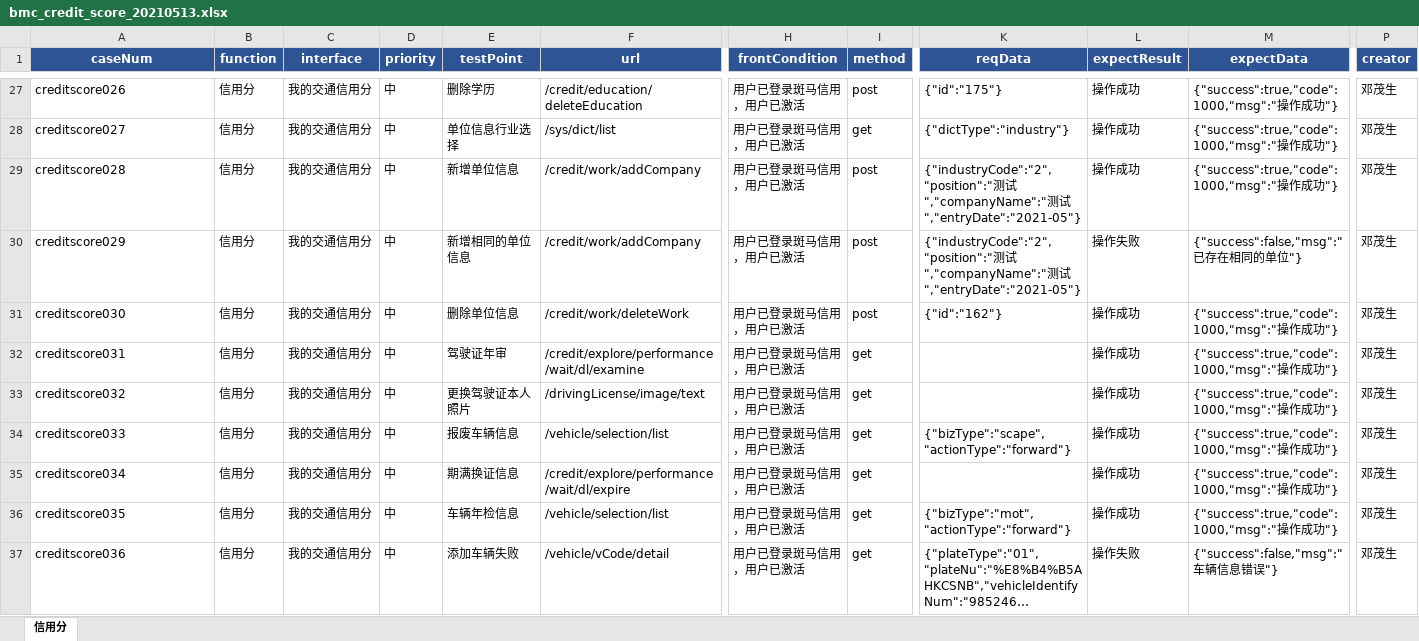
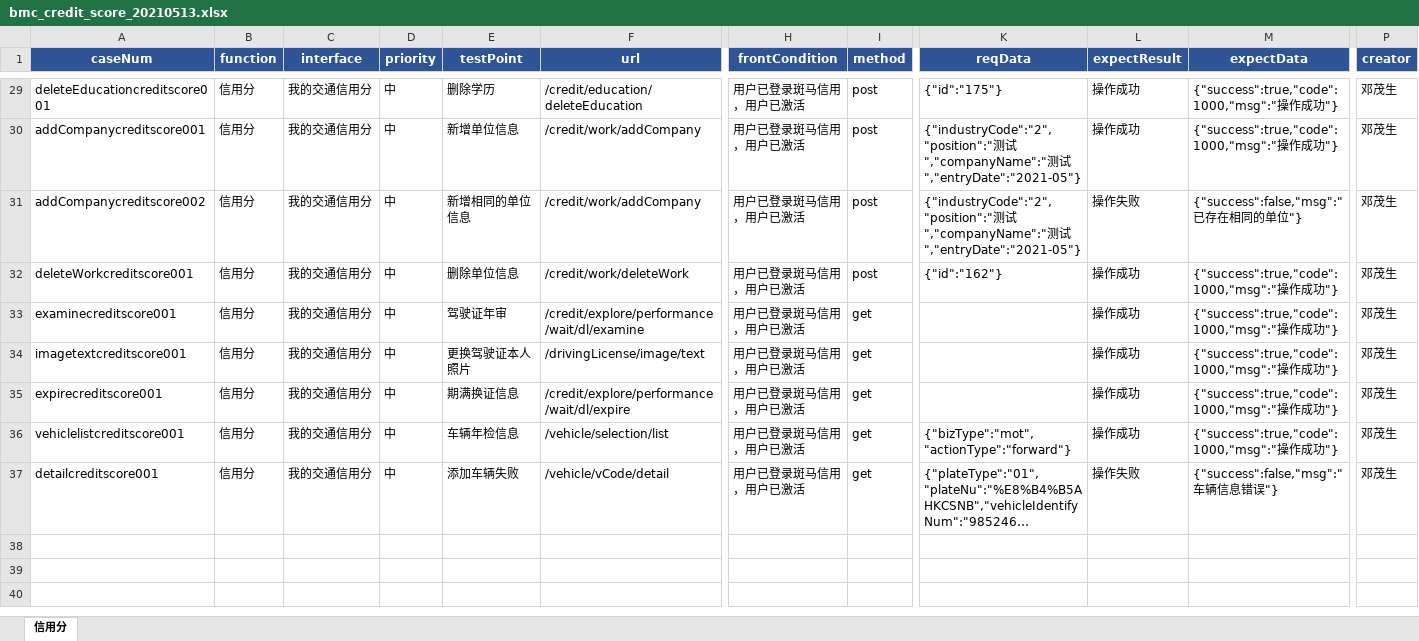
Before and after one commit to wuqi2019/InterfaceAutoTest, an Excel workbook: test_case_data/bmc/bmc_credit_score_20210513.xlsx, sheet 信用分, drawn as a sheet; only a part is shown, gaps mark what is left out; long unchanged cells end in …; values as stored, in another font and other column widths than the file's, no borders; removed rows and columns are numbered as before the commit, all else as after; rows hold the shown columns only; the diff covers the shown part only; the diff names each change by its address in the sheet, - before the commit and + after, or states it on an @@ line.

```diff
--- a/test_case_data/bmc/bmc_credit_score_20210513.xlsx (sheet 信用分)
+++ b/test_case_data/bmc/bmc_credit_score_20210513.xlsx (sheet 信用分)
-A29 (caseNum): creditscore026
+A29 (caseNum): deleteEducationcreditscore001
-row 28: creditscore027 | 信用分 | 我的交通信用分 | 中 | 单位信息行业选择 | /sys/dict/list | 用户已登录斑马信用，用户已激活 | get | {"dictType":"industry"} | 操作成功 | {"success":true,"code":1000,"msg":"操作成功"} | 邓茂生
-A30 (caseNum): creditscore028
+A30 (caseNum): addCompanycreditscore001
-A31 (caseNum): creditscore029
+A31 (caseNum): addCompanycreditscore002
-A32 (caseNum): creditscore030
+A32 (caseNum): deleteWorkcreditscore001
-A33 (caseNum): creditscore031
+A33 (caseNum): examinecreditscore001
-A34 (caseNum): creditscore032
+A34 (caseNum): imagetextcreditscore001
-row 34: creditscore033 | 信用分 | 我的交通信用分 | 中 | 报废车辆信息 | /vehicle/selection/list | 用户已登录斑马信用，用户已激活 | get | {"bizType":"scape","actionType":"forward"} | 操作成功 | {"success":true,"code":1000,"msg":"操作成功"} | 邓茂生
-A35 (caseNum): creditscore034
+A35 (caseNum): expirecreditscore001
-A36 (caseNum): creditscore035
+A36 (caseNum): vehiclelistcreditscore001
-A37 (caseNum): creditscore036
+A37 (caseNum): detailcreditscore001
```
Also changed, not shown: 2 added rows and 25 edited cells elsewhere in this sheet, 1 other file.
